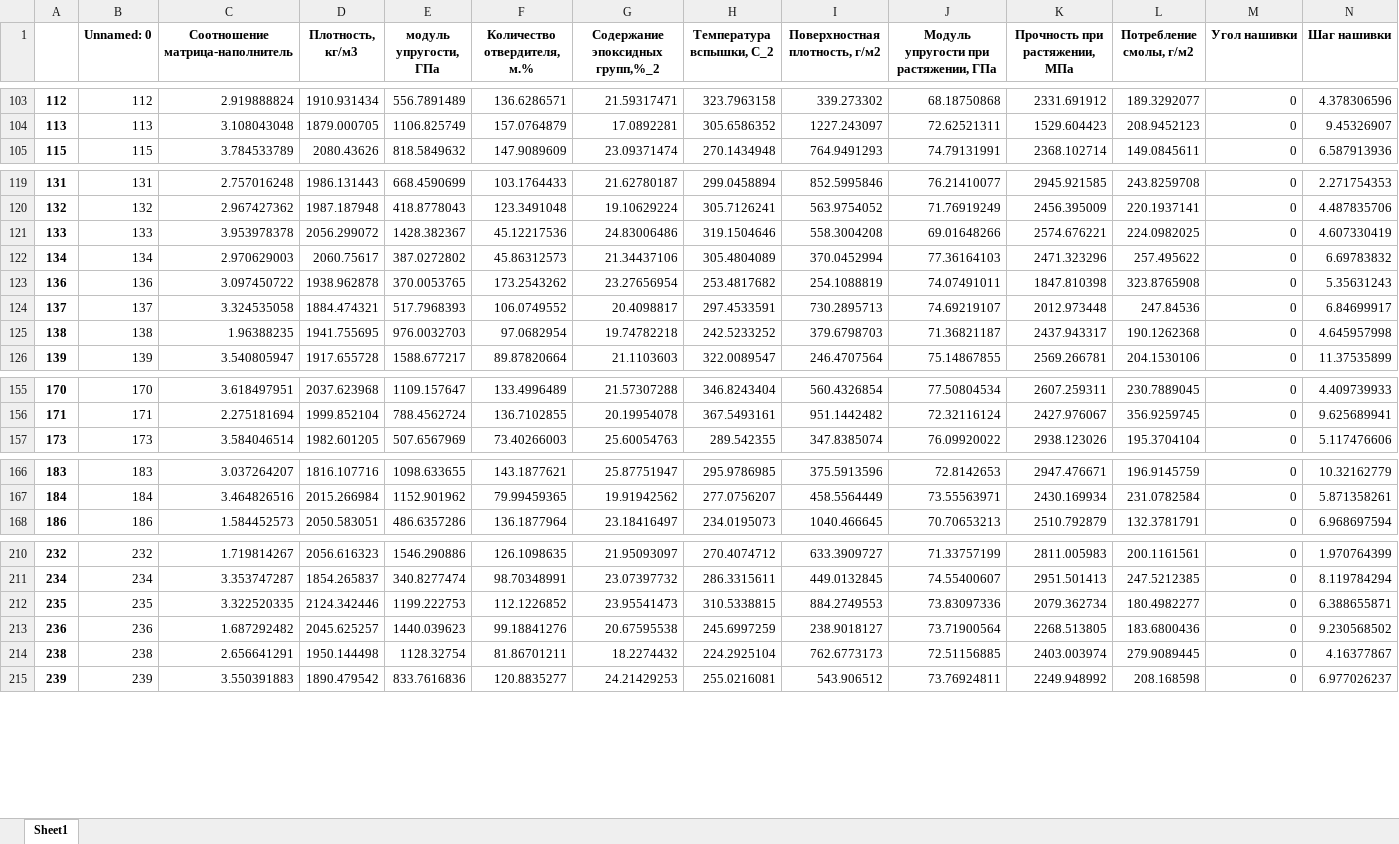
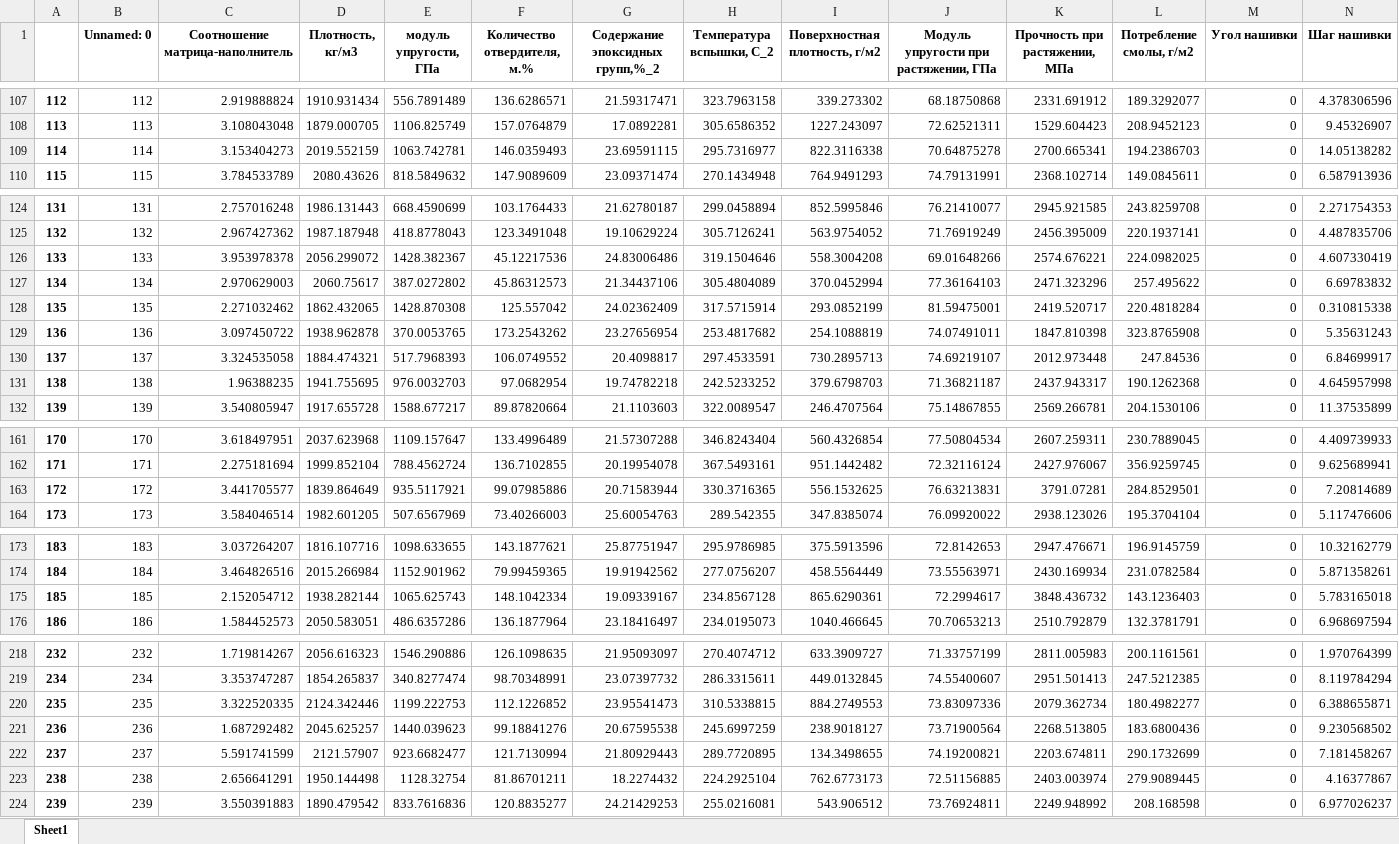
Before and after one commit to PsiStar79/VKR_PronkinSI, an Excel workbook: data_cleaned_psi_4.xlsx, sheet Sheet1, drawn as a sheet; only a part is shown, gaps mark what is left out; values as stored, in another font and other column widths than the file's, no borders; rows hold the shown columns only; the diff covers the shown part only; the diff names each change by its address in the sheet, - before the commit and + after, or states it on an @@ line.

```diff
--- a/data_cleaned_psi_4.xlsx (sheet Sheet1)
+++ b/data_cleaned_psi_4.xlsx (sheet Sheet1)
+row 109: 114 | 114 | 3.153404273 | 2019.552159 | 1063.742781 | 146.0359493 | 23.69591115 | 295.7316977 | 822.3116338 | 70.64875278 | 2700.665341 | 194.2386703 | 0 | 14.05138282
+row 128: 135 | 135 | 2.271032462 | 1862.432065 | 1428.870308 | 125.557042 | 24.02362409 | 317.5715914 | 293.0852199 | 81.59475001 | 2419.520717 | 220.4818284 | 0 | 0.310815338
+row 163: 172 | 172 | 3.441705577 | 1839.864649 | 935.5117921 | 99.07985886 | 20.71583944 | 330.3716365 | 556.1532625 | 76.63213831 | 3791.07281 | 284.8529501 | 0 | 7.20814689
+row 175: 185 | 185 | 2.152054712 | 1938.282144 | 1065.625743 | 148.1042334 | 19.09339167 | 234.8567128 | 865.6290361 | 72.2994617 | 3848.436732 | 143.1236403 | 0 | 5.783165018
+row 222: 237 | 237 | 5.591741599 | 2121.57907 | 923.6682477 | 121.7130994 | 21.80929443 | 289.7720895 | 134.3498655 | 74.19200821 | 2203.674811 | 290.1732699 | 0 | 7.181458267
```
Also changed, not shown: 26 added rows elsewhere in this sheet, cleaned_data.xlsx, data_merged.xlsx, 1 other file.
